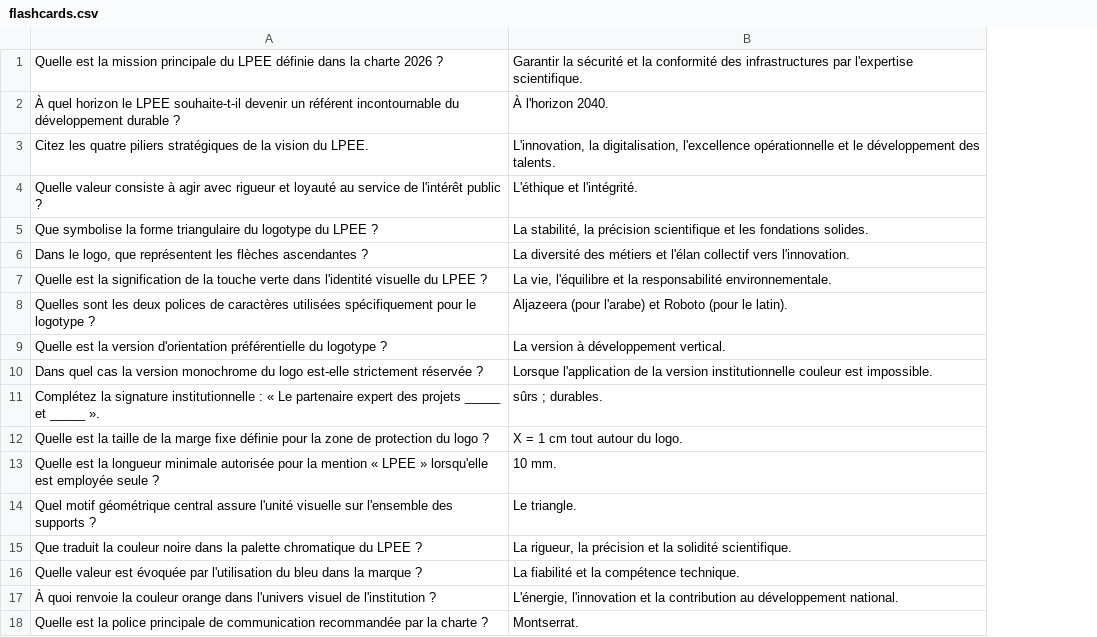
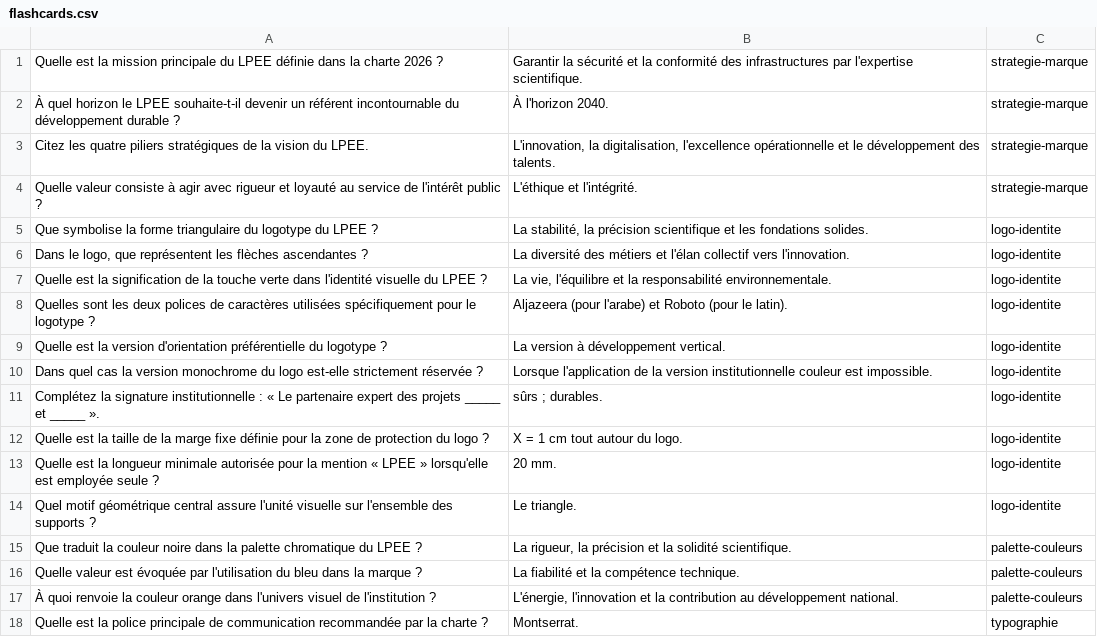
Before and after one commit to mziroudi/lequiz, a CSV file: flashcards.csv, drawn as a sheet; only a part is shown; the diff names each change by its address in the sheet, - before the commit and + after, or states it on an @@ line.

```diff
--- a/flashcards.csv
+++ b/flashcards.csv
+column C, rows 1-18: strategie-marque | strategie-marque | strategie-marque | strategie-marque | logo-identite | logo-identite | logo-identite | logo-identite | logo-identite | logo-identite | logo-identite | logo-identite | logo-identite | logo-identite | palette-couleurs | palette-couleurs | palette-couleurs | typographie
-B13: 10 mm.
+B13: 20 mm.
```
Also changed, not shown: public/questions.csv, 13 other files.
